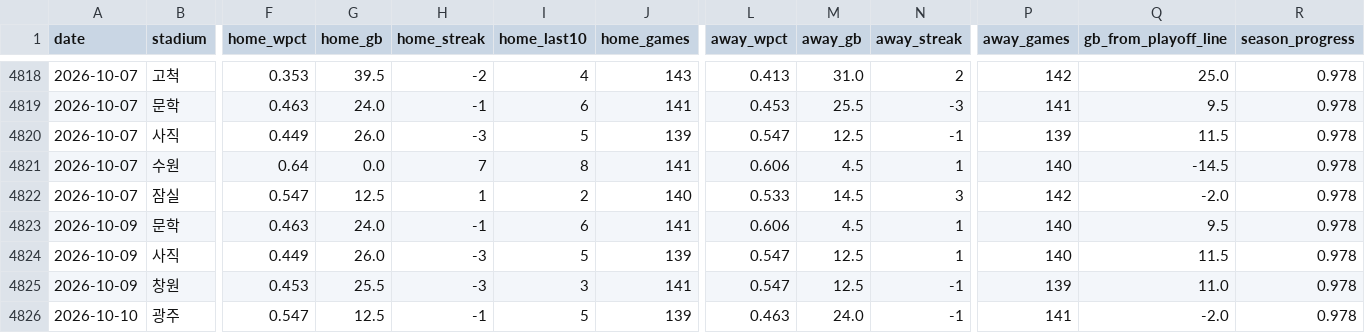
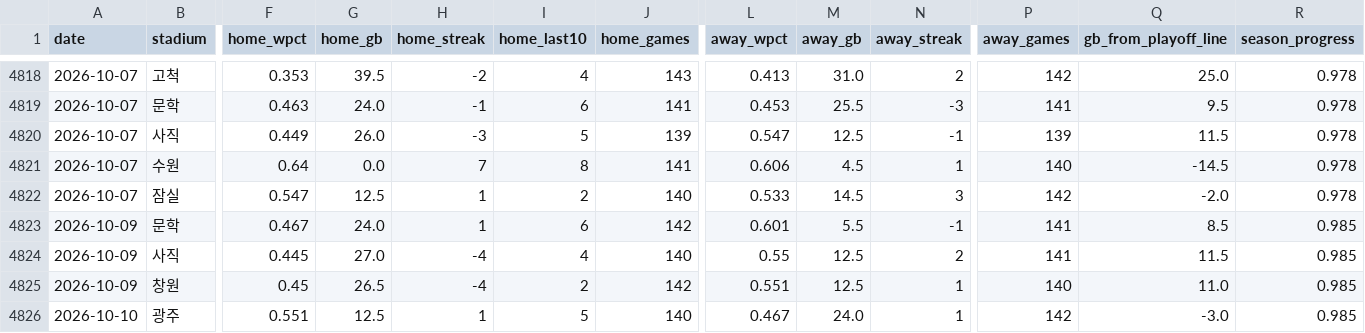
Before and after one commit to KENNYSOFT/kbo-crowd, a CSV file: data/standings.csv, drawn as a sheet; only a part is shown, gaps mark what is left out; the diff covers the shown part only; the diff names each change by its address in the sheet, - before the commit and + after, or states it on an @@ line.

```diff
--- a/data/standings.csv
+++ b/data/standings.csv
-F4823 (home_wpct): 0.463
+F4823 (home_wpct): 0.467
-H4823 (home_streak): -1
+H4823 (home_streak): 1
-J4823 (home_games): 141
+J4823 (home_games): 142
-L4823 (away_wpct): 0.606
+L4823 (away_wpct): 0.601
-M4823 (away_gb): 4.5
+M4823 (away_gb): 5.5
-N4823 (away_streak): 1
+N4823 (away_streak): -1
-P4823:P4824 (away_games): 140
+P4823:P4824 (away_games): 141
-Q4823 (gb_from_playoff_line): 9.5
+Q4823 (gb_from_playoff_line): 8.5
-R4823:R4826 (season_progress): 0.978
+R4823:R4826 (season_progress): 0.985
-F4824 (home_wpct): 0.449
+F4824 (home_wpct): 0.445
-G4824 (home_gb): 26.0
+G4824 (home_gb): 27.0
-H4824:H4825 (home_streak): -3
+H4824:H4825 (home_streak): -4
-I4824 (home_last10): 5
+I4824 (home_last10): 4
-J4824 (home_games): 139
+J4824 (home_games): 140
-L4824 (away_wpct): 0.547
+L4824 (away_wpct): 0.55
-N4824 (away_streak): 1
+N4824 (away_streak): 2
-F4825 (home_wpct): 0.453
+F4825 (home_wpct): 0.45
-G4825 (home_gb): 25.5
+G4825 (home_gb): 26.5
-I4825 (home_last10): 3
+I4825 (home_last10): 2
-J4825 (home_games): 141
+J4825 (home_games): 142
-L4825 (away_wpct): 0.547
+L4825 (away_wpct): 0.551
-N4825:N4826 (away_streak): -1
+N4825:N4826 (away_streak): 1
-P4825 (away_games): 139
+P4825 (away_games): 140
-F4826 (home_wpct): 0.547
+F4826 (home_wpct): 0.551
-H4826 (home_streak): -1
+H4826 (home_streak): 1
-J4826 (home_games): 139
+J4826 (home_games): 140
-L4826 (away_wpct): 0.463
+L4826 (away_wpct): 0.467
-P4826 (away_games): 141
+P4826 (away_games): 142
-Q4826 (gb_from_playoff_line): -2.0
+Q4826 (gb_from_playoff_line): -3.0
```
Also changed, not shown: 64 edited cells elsewhere in this file, data/dataset.csv, data/games.csv, 2 other files.
